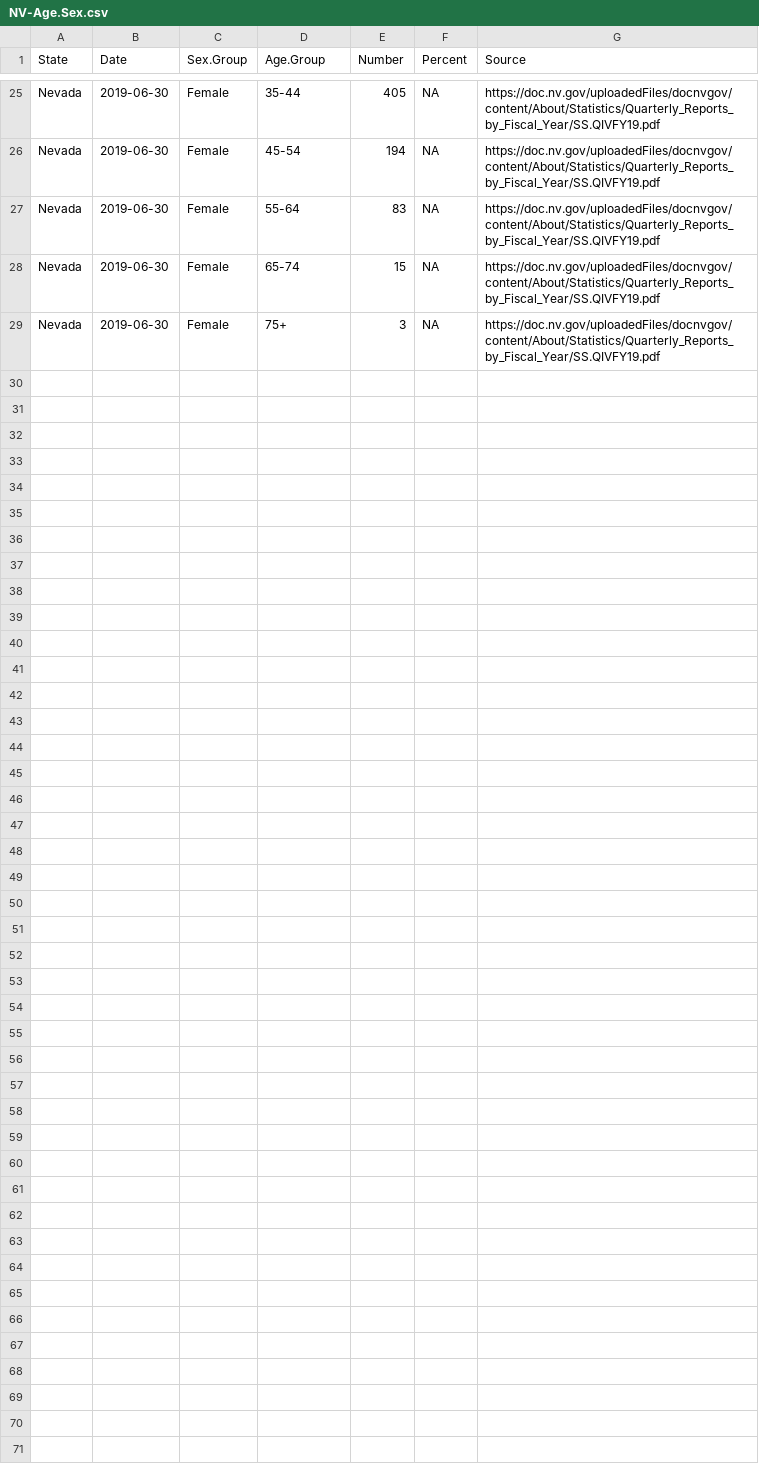
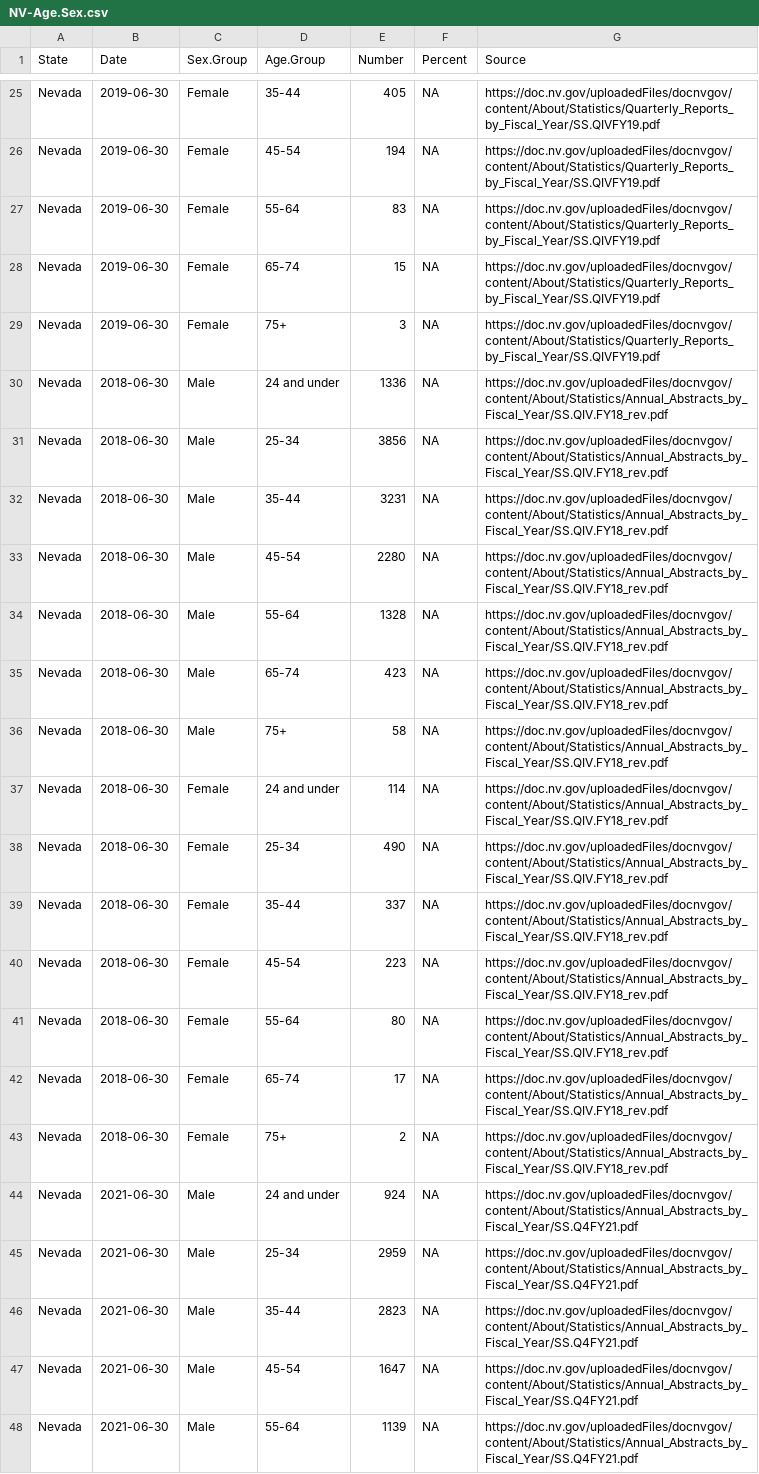
Before and after one commit to uclalawcovid19behindbars/custodial_mortality_project, a CSV file: Data/Raw/Demographics/Combined/NV-Age.Sex.csv, drawn as a sheet; only a part is shown, gaps mark what is left out; the diff covers the shown part only; the diff names each change by its address in the sheet, - before the commit and + after, or states it on an @@ line.

Commit message:
add 2021 & 2018 NV dem data

```diff
--- a/Data/Raw/Demographics/Combined/NV-Age.Sex.csv
+++ b/Data/Raw/Demographics/Combined/NV-Age.Sex.csv
+row 30: Nevada | 2018-06-30 | Male | 24 and under | 1336 | NA | https://doc.nv.gov/uploadedFiles/docnvgov/content/About/Statistics/Annual_Abstracts_by_Fiscal_Year/SS.QIV.FY18_rev.pdf
+row 31: Nevada | 2018-06-30 | Male | 25-34 | 3856 | NA | https://doc.nv.gov/uploadedFiles/docnvgov/content/About/Statistics/Annual_Abstracts_by_Fiscal_Year/SS.QIV.FY18_rev.pdf
+row 32: Nevada | 2018-06-30 | Male | 35-44 | 3231 | NA | https://doc.nv.gov/uploadedFiles/docnvgov/content/About/Statistics/Annual_Abstracts_by_Fiscal_Year/SS.QIV.FY18_rev.pdf
+row 33: Nevada | 2018-06-30 | Male | 45-54 | 2280 | NA | https://doc.nv.gov/uploadedFiles/docnvgov/content/About/Statistics/Annual_Abstracts_by_Fiscal_Year/SS.QIV.FY18_rev.pdf
+row 34: Nevada | 2018-06-30 | Male | 55-64 | 1328 | NA | https://doc.nv.gov/uploadedFiles/docnvgov/content/About/Statistics/Annual_Abstracts_by_Fiscal_Year/SS.QIV.FY18_rev.pdf
+row 35: Nevada | 2018-06-30 | Male | 65-74 | 423 | NA | https://doc.nv.gov/uploadedFiles/docnvgov/content/About/Statistics/Annual_Abstracts_by_Fiscal_Year/SS.QIV.FY18_rev.pdf
+row 36: Nevada | 2018-06-30 | Male | 75+ | 58 | NA | https://doc.nv.gov/uploadedFiles/docnvgov/content/About/Statistics/Annual_Abstracts_by_Fiscal_Year/SS.QIV.FY18_rev.pdf
+row 37: Nevada | 2018-06-30 | Female | 24 and under | 114 | NA | https://doc.nv.gov/uploadedFiles/docnvgov/content/About/Statistics/Annual_Abstracts_by_Fiscal_Year/SS.QIV.FY18_rev.pdf
+row 38: Nevada | 2018-06-30 | Female | 25-34 | 490 | NA | https://doc.nv.gov/uploadedFiles/docnvgov/content/About/Statistics/Annual_Abstracts_by_Fiscal_Year/SS.QIV.FY18_rev.pdf
+row 39: Nevada | 2018-06-30 | Female | 35-44 | 337 | NA | https://doc.nv.gov/uploadedFiles/docnvgov/content/About/Statistics/Annual_Abstracts_by_Fiscal_Year/SS.QIV.FY18_rev.pdf
+row 40: Nevada | 2018-06-30 | Female | 45-54 | 223 | NA | https://doc.nv.gov/uploadedFiles/docnvgov/content/About/Statistics/Annual_Abstracts_by_Fiscal_Year/SS.QIV.FY18_rev.pdf
+row 41: Nevada | 2018-06-30 | Female | 55-64 | 80 | NA | https://doc.nv.gov/uploadedFiles/docnvgov/content/About/Statistics/Annual_Abstracts_by_Fiscal_Year/SS.QIV.FY18_rev.pdf
+row 42: Nevada | 2018-06-30 | Female | 65-74 | 17 | NA | https://doc.nv.gov/uploadedFiles/docnvgov/content/About/Statistics/Annual_Abstracts_by_Fiscal_Year/SS.QIV.FY18_rev.pdf
+row 43: Nevada | 2018-06-30 | Female | 75+ | 2 | NA | https://doc.nv.gov/uploadedFiles/docnvgov/content/About/Statistics/Annual_Abstracts_by_Fiscal_Year/SS.QIV.FY18_rev.pdf
+row 44: Nevada | 2021-06-30 | Male | 24 and under | 924 | NA | https://doc.nv.gov/uploadedFiles/docnvgov/content/About/Statistics/Annual_Abstracts_by_Fiscal_Year/SS.Q4FY21.pdf
+row 45: Nevada | 2021-06-30 | Male | 25-34 | 2959 | NA | https://doc.nv.gov/uploadedFiles/docnvgov/content/About/Statistics/Annual_Abstracts_by_Fiscal_Year/SS.Q4FY21.pdf
+row 46: Nevada | 2021-06-30 | Male | 35-44 | 2823 | NA | https://doc.nv.gov/uploadedFiles/docnvgov/content/About/Statistics/Annual_Abstracts_by_Fiscal_Year/SS.Q4FY21.pdf
+row 47: Nevada | 2021-06-30 | Male | 45-54 | 1647 | NA | https://doc.nv.gov/uploadedFiles/docnvgov/content/About/Statistics/Annual_Abstracts_by_Fiscal_Year/SS.Q4FY21.pdf
+row 48: Nevada | 2021-06-30 | Male | 55-64 | 1139 | NA | https://doc.nv.gov/uploadedFiles/docnvgov/content/About/Statistics/Annual_Abstracts_by_Fiscal_Year/SS.Q4FY21.pdf
```
Also changed, not shown: 9 added rows elsewhere in this file.
